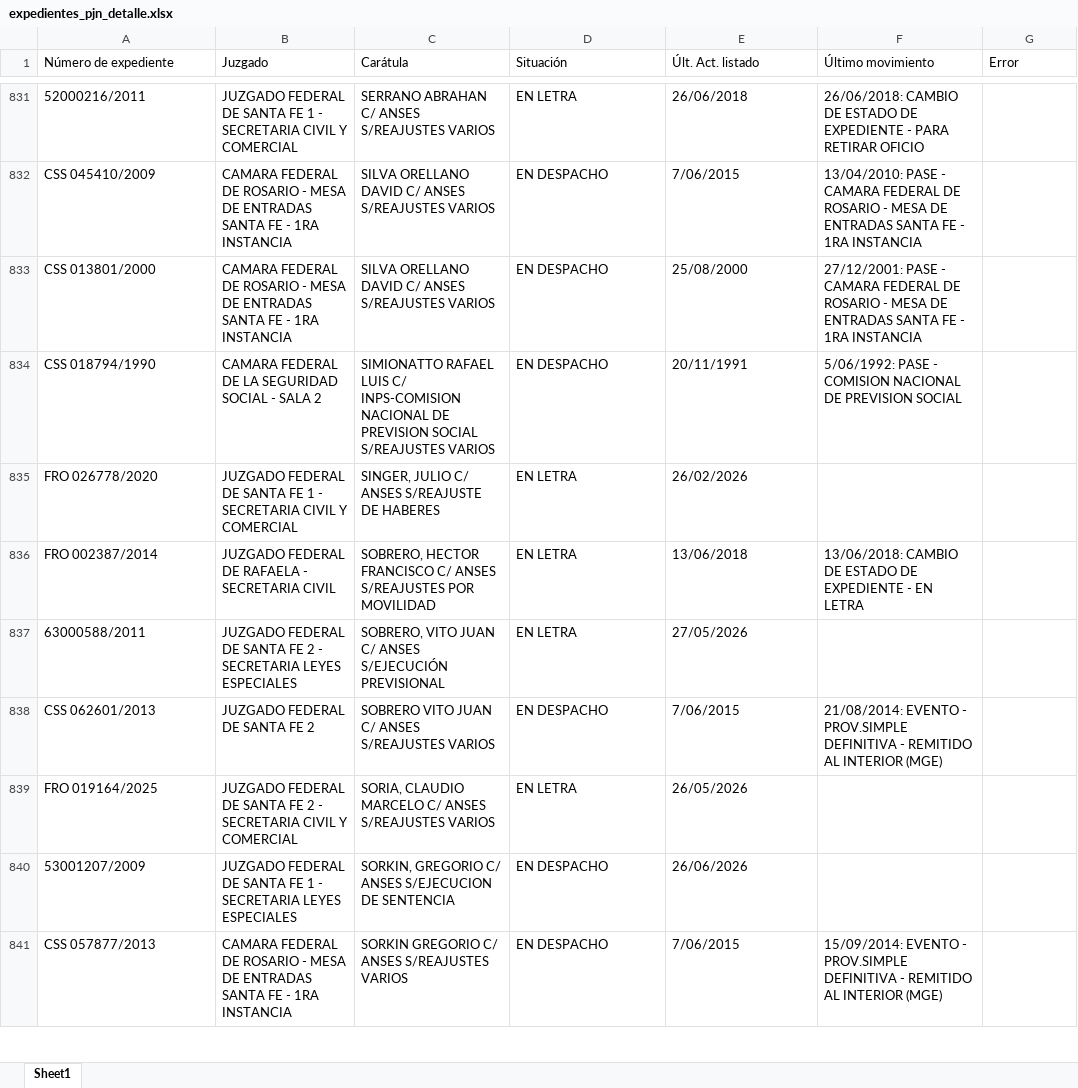
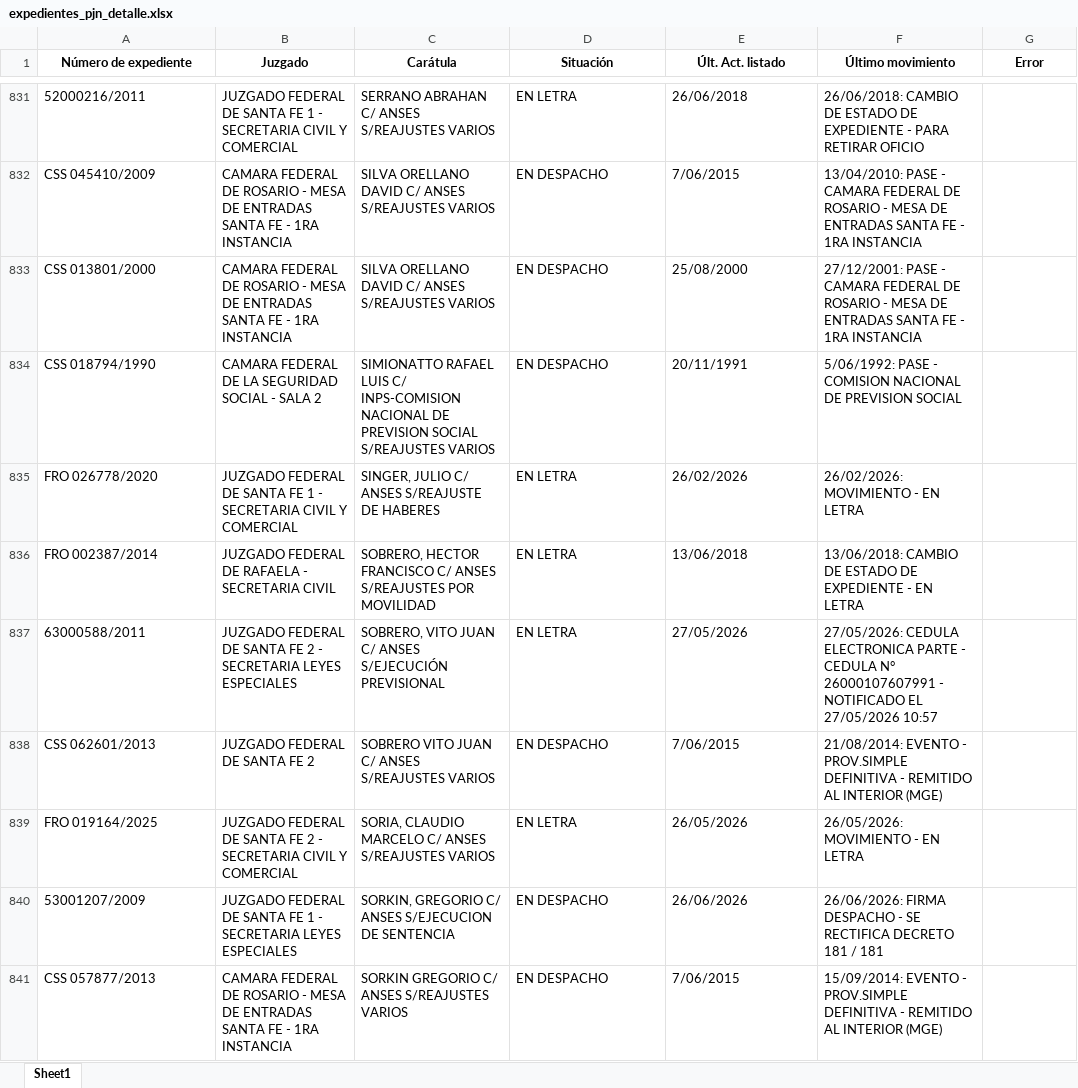
Before and after one commit to equintanafattor/scrap-mantaras, an Excel workbook: expedientes_pjn_detalle.xlsx, sheet Sheet1, drawn as a sheet; only a part is shown, gaps mark what is left out; values as stored, in another font and other column widths than the file's, no borders; the diff covers the shown part only; the diff names each change by its address in the sheet, - before the commit and + after, or states it on an @@ line.

```diff
--- a/expedientes_pjn_detalle.xlsx (sheet Sheet1)
+++ b/expedientes_pjn_detalle.xlsx (sheet Sheet1)
@@ A1:G1 bold: off → on, alignment: left → center @@
-F835 (Último movimiento): (empty)
+F835 (Último movimiento): 26/02/2026: MOVIMIENTO - EN LETRA
-F837 (Último movimiento): (empty)
+F837 (Último movimiento): 27/05/2026: CEDULA ELECTRONICA PARTE - CEDULA N° 26000107607991 - NOTIFICADO EL 27/05/2026 10:57
-F839 (Último movimiento): (empty)
+F839 (Último movimiento): 26/05/2026: MOVIMIENTO - EN LETRA
-F840 (Último movimiento): (empty)
+F840 (Último movimiento): 26/06/2026: FIRMA DESPACHO - SE RECTIFICA DECRETO 181 / 181
```
Also changed, not shown: 43 edited cells elsewhere in this sheet, 1 other file.
